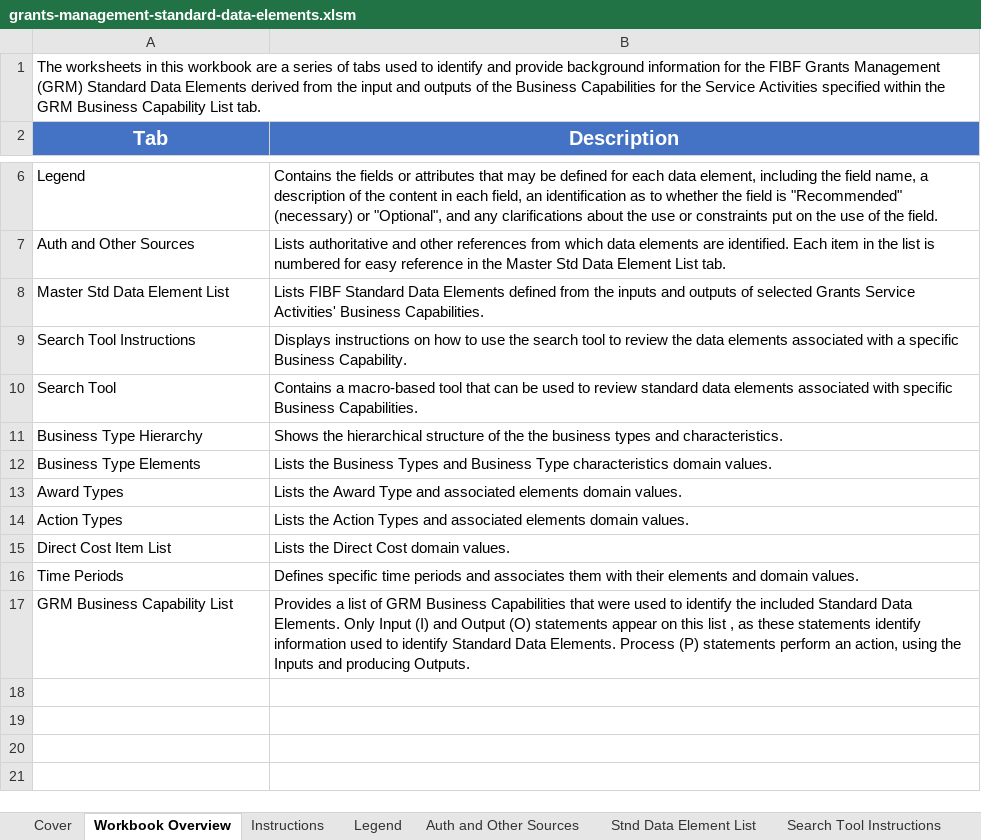
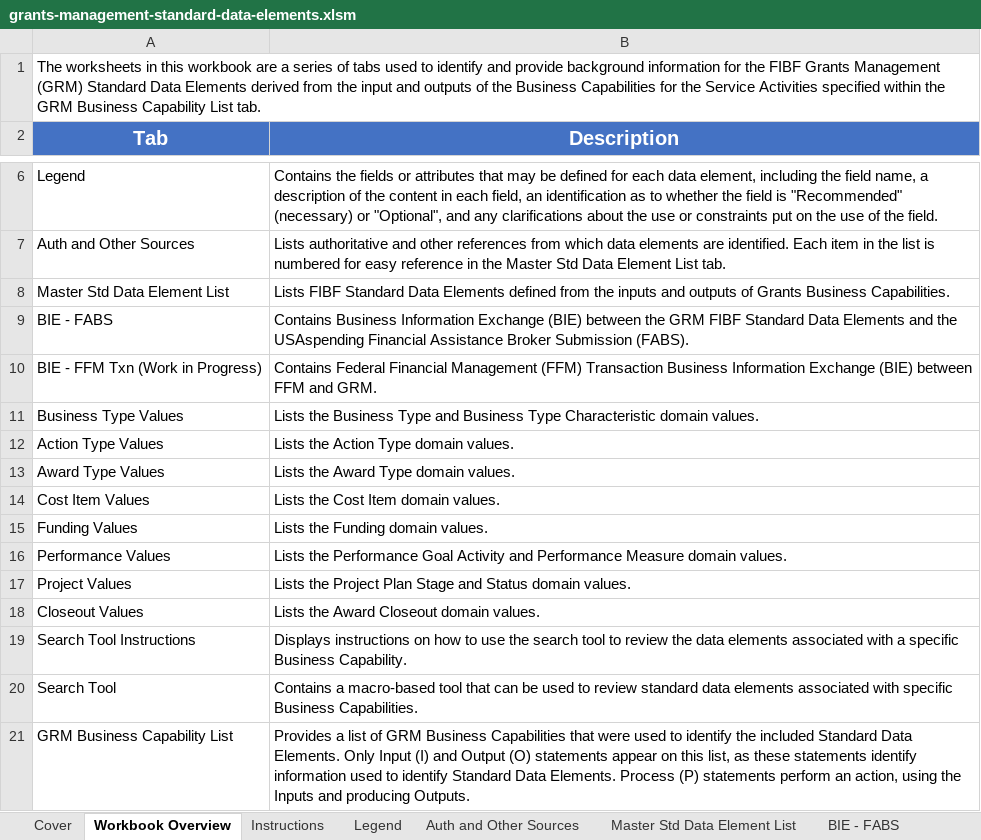
Before and after one commit to GSA/USSM, an Excel workbook: assets/files/downloads/grants/grants-management-standard-data-elements.xlsm, sheet Workbook Overview, drawn as a sheet; only a part is shown, gaps mark what is left out; values as stored, in another font and other column widths than the file's, no borders; removed rows and columns are numbered as before the commit, all else as after; the diff names each change by its address in the sheet, - before the commit and + after, or states it on an @@ line.

Commit message:
updating grants

```diff
--- a/assets/files/downloads/grants/grants-management-standard-data-elements.xlsm (sheet Workbook Overview)
+++ b/assets/files/downloads/grants/grants-management-standard-data-elements.xlsm (sheet Workbook Overview)
-sheet tab: Stnd Data Element List
+sheet tab: Master Std Data Element List
+sheet tab: BIE - FABS
-B8 (Description): …outputs of selected Grants Service Activities' Business Capabilities.
+B8 (Description): …outputs of Grants Business Capabilities.
+row 9: BIE - FABS | Contains Business Information Exchange (BIE) between the GRM FIBF Standard Data Elements and the USAspending Financial Assistance Broker Submission (FABS).
+row 10: BIE - FFM Txn (Work in Progress) | Contains Federal Financial Management (FFM) Transaction Business Information Exchange (BIE) between FFM and GRM.
+row 11: Business Type Values | Lists the Business Type and Business Type Characteristic domain values.
+row 12: Action Type Values | Lists the Action Type domain values.
+row 13: Award Type Values | Lists the Award Type domain values.
+row 14: Cost Item Values | Lists the Cost Item domain values.
+row 15: Funding Values | Lists the Funding domain values.
+row 16: Performance Values | Lists the Performance Goal Activity and Performance Measure domain values.
+row 17: Project Values | Lists the Project Plan Stage and Status domain values.
+row 18: Closeout Values | Lists the Award Closeout domain values.
-row 11: Business Type Hierarchy | Shows the hierarchical structure of the the business types and characteristics.
-row 12: Business Type Elements | Lists the Business Types and Business Type characteristics domain values.
-row 13: Award Types | Lists the Award Type and associated elements domain values.
-row 14: Action Types | Lists the Action Types and associated elements domain values.
-row 15: Direct Cost Item List | Lists the Direct Cost domain values.
-row 16: Time Periods | Defines specific time periods and associates them with their elements and domain values.
-B21 (Description): …on this list , as these…
+B21 (Description): …on this list, as these…
```
Also changed, not shown: sheet Master Std Data Element List, sheet GRM Business Capability List, sheet Auth and Other Sources, sheet Cost Item Values, sheet Legend, sheet Business Type Values, 2 more sheets, other sheet tabs, charts or pictures, 11 other files.
